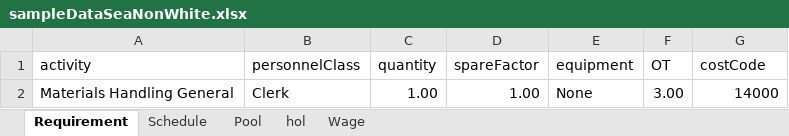
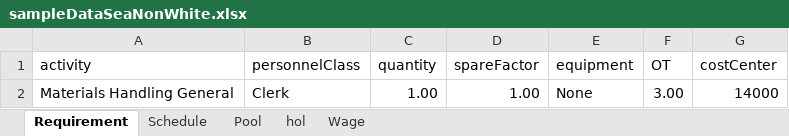
Before and after one commit to basilrabi/mansched, an Excel workbook: inst/exdata/sampleDataSeaNonWhite.xlsx, sheet Requirement, drawn as a sheet; values as stored, in another font and other column widths than the file's, no borders; the diff names each change by its address in the sheet, - before the commit and + after, or states it on an @@ line.

Commit message:
rename cost code to cost center
fixes #3

```diff
--- a/inst/exdata/sampleDataSeaNonWhite.xlsx (sheet Requirement)
+++ b/inst/exdata/sampleDataSeaNonWhite.xlsx (sheet Requirement)
-G1: costCode
+G1: costCenter
```
Also changed, not shown: sheet Pool, inst/exdata/sampleData.xlsx, inst/exdata/sampleDataPHIC.xlsx, 54 other files.
